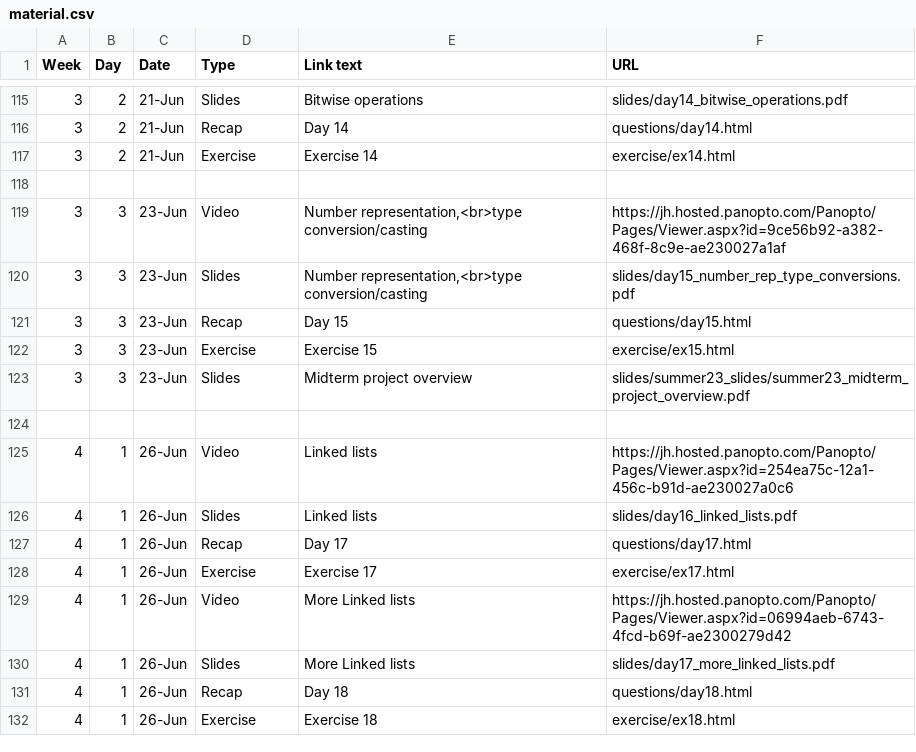
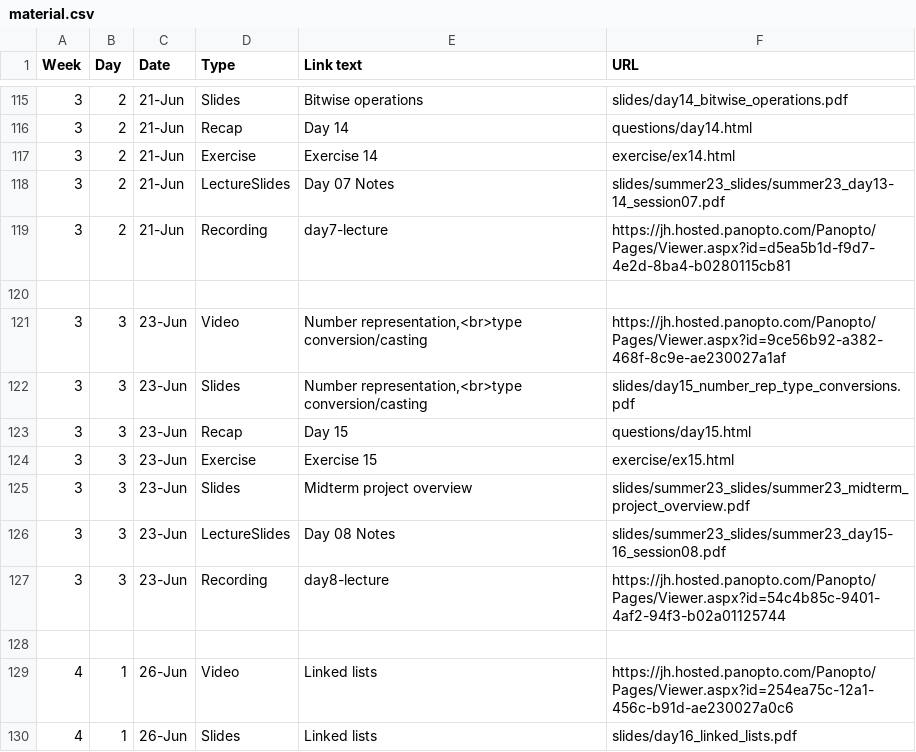
Before and after one commit to jhu-ip/cs220-summer24, a CSV file: material.csv, drawn as a sheet; only a part is shown, gaps mark what is left out; the shorter side is filled out with more unchanged rows.

Commit message:
Add materials for session 8 and 7

```diff
--- a/material.csv
+++ b/material.csv
@@ -117,2 +117,4 @@ Week,Day,Date,Type,Link text,URL
 3,2,21-Jun,Exercise,Exercise 14,exercise/ex14.html
+3,2,21-Jun,LectureSlides,Day 07 Notes,slides/summer23_slides/summer23_day13-14_session07.pdf
+3,2,21-Jun,Recording,day7-lecture,https://jh.hosted.panopto.com/Panopto/Pages/Viewer.aspx?id=d5ea5b1d-f9d7-4e2d-8ba4-b0280115cb81
 
@@ -123,2 +125,4 @@ Week,Day,Date,Type,Link text,URL
 3,3,23-Jun,Slides,"Midterm project overview", slides/summer23_slides/summer23_midterm_project_overview.pdf
+3,3,23-Jun,LectureSlides,Day 08 Notes,slides/summer23_slides/summer23_day15-16_session08.pdf
+3,3,23-Jun,Recording,day8-lecture,https://jh.hosted.panopto.com/Panopto/Pages/Viewer.aspx?id=54c4b85c-9401-4af2-94f3-b02a01125744
 
```
Also changed, not shown: 11 other files.
